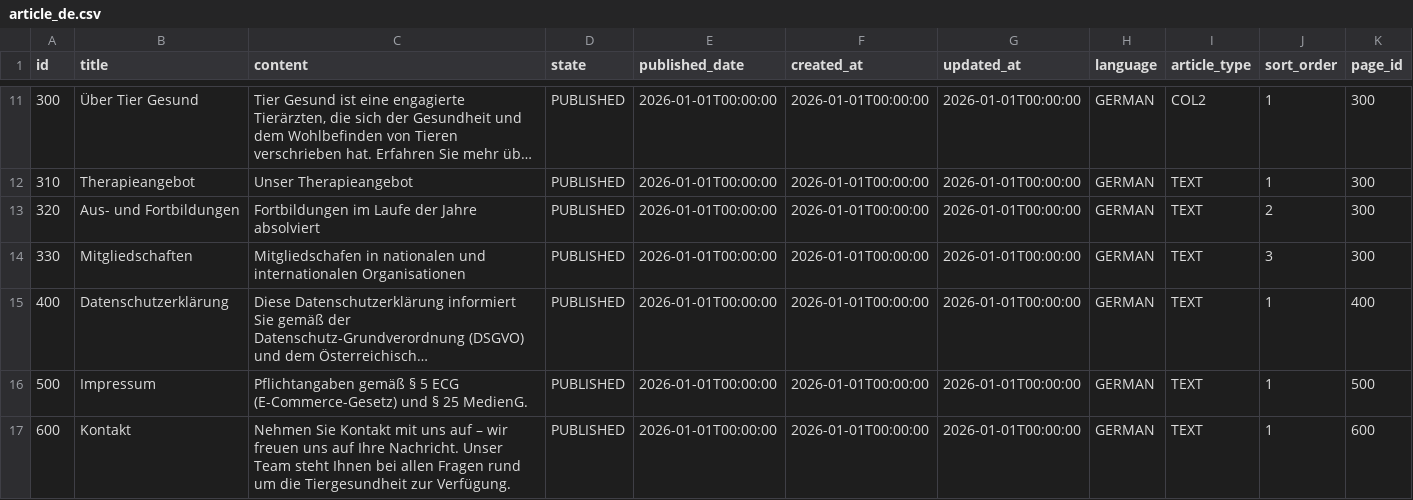
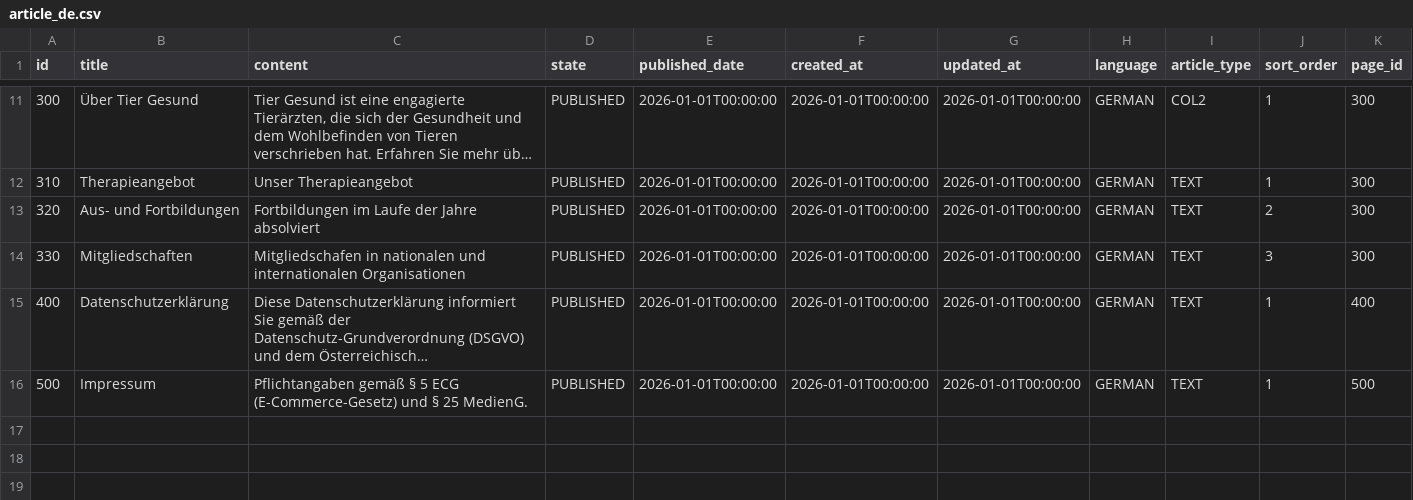
Before and after one commit to feurle/tg-app, a CSV file: src/main/resources/db/data/article_de.csv, drawn as a sheet; only a part is shown, gaps mark what is left out; long unchanged cells end in ….

```diff
--- a/src/main/resources/db/data/article_de.csv
+++ b/src/main/resources/db/data/article_de.csv
@@ -16,2 +16 @@ id;title;content;state;published_date;created_at;updated_at;language;article_typ
 500;Impressum;Pflichtangaben gemäß § 5 ECG (E-Commerce-Gesetz) und § 25 MedienG.;PUBLISHED;2026-01-01T00:00:00;2026-01-01T00:00:00;2026-01-01T00:00:00;GERMAN;TEXT;1;500
-600;Kontakt;Nehmen Sie Kontakt mit uns auf – wir freuen uns auf Ihre Nachricht. Unser Team steht Ihnen bei allen Fragen rund um die Tiergesundheit zur Verfügung.;PUBLISHED;2026-01-01T00:00:00;2026-01-01T00:00:00;2026-01-01T00:00:00;GERMAN;TEXT;1;600
```
Also changed, not shown: src/main/resources/db/data/page.csv, src/main/resources/db/data/section_de.csv, 11 other files.
